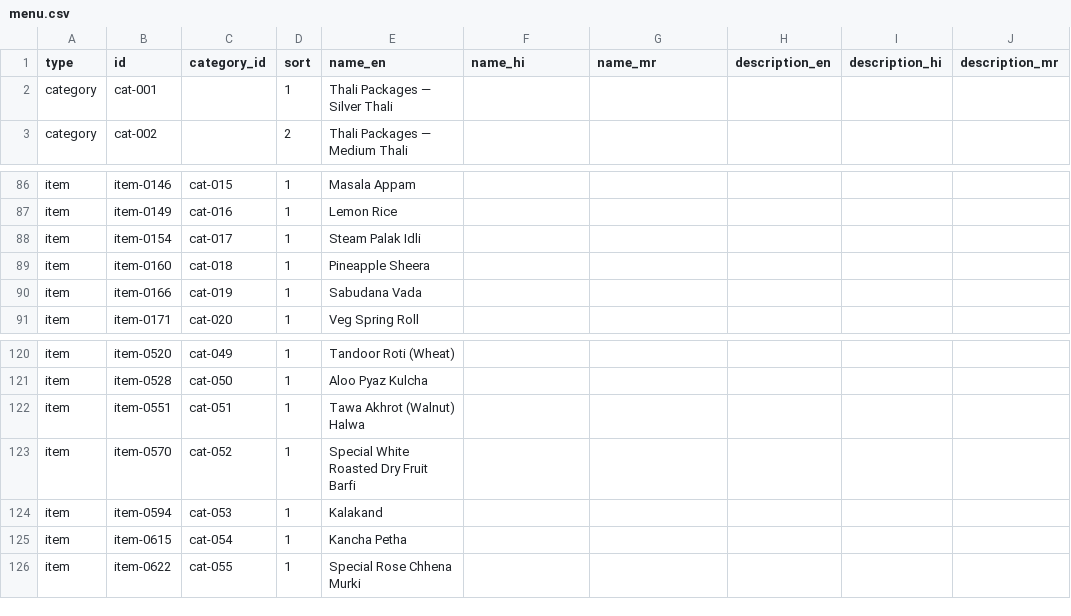
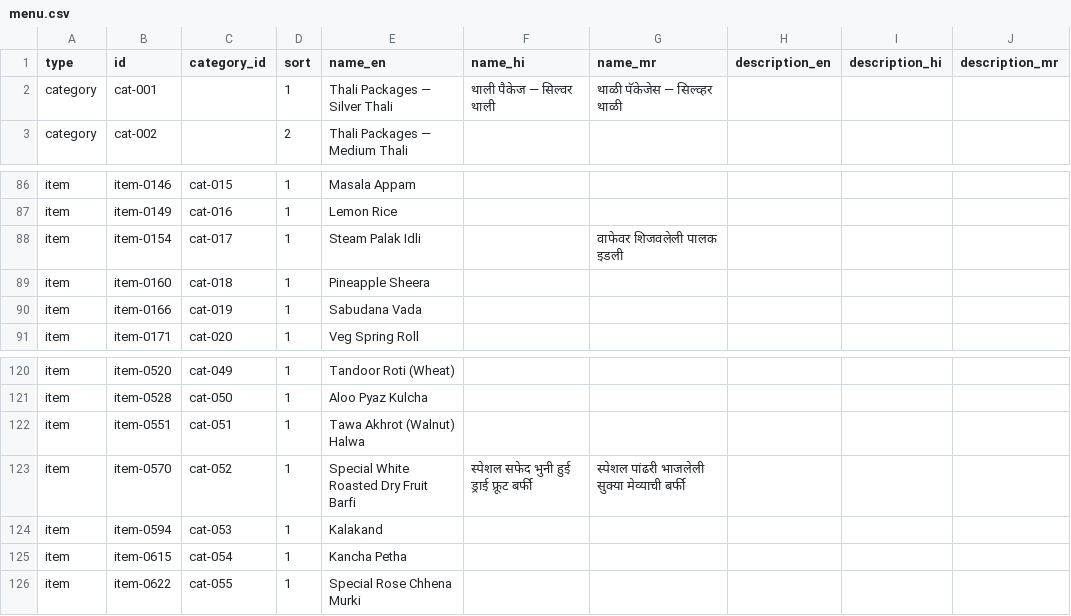
Before and after one commit to YogeshDhengale/vedant-caterers, a CSV file: public/data/menu.csv (was data/menu.csv), drawn as a sheet; only a part is shown, gaps mark what is left out.

```diff
--- a/data/menu.csv
+++ b/public/data/menu.csv
@@ -1,3 +1,3 @@
 type,id,category_id,sort,name_en,name_hi,name_mr,description_en,description_hi,description_mr
-category,cat-001,,1,Thali Packages — Silver Thali,,,,,
+category,cat-001,,1,Thali Packages — Silver Thali,थाली पैकेज — सिल्वर थाली,थाळी पॅकेजेस — सिल्व्हर थाळी,,,
 category,cat-002,,2,Thali Packages — Medium Thali,,,,,
@@ -87,3 +87,3 @@ item,item-0146,cat-015,1,Masala Appam,,,,,
 item,item-0149,cat-016,1,Lemon Rice,,,,,
-item,item-0154,cat-017,1,Steam Palak Idli,,,,,
+item,item-0154,cat-017,1,Steam Palak Idli,,वाफेवर शिजवलेली पालक इडली,,,
 item,item-0160,cat-018,1,Pineapple Sheera,,,,,
@@ -122,3 +122,3 @@ item,item-0528,cat-050,1,Aloo Pyaz Kulcha,,,,,
 item,item-0551,cat-051,1,Tawa Akhrot (Walnut) Halwa,,,,,
-item,item-0570,cat-052,1,Special White Roasted Dry Fruit Barfi,,,,,
+item,item-0570,cat-052,1,Special White Roasted Dry Fruit Barfi,स्पेशल सफेद भुनी हुई ड्राई फ्रूट बर्फी,स्पेशल पांढरी भाजलेली सुक्या मेव्याची बर्फी,,,
 item,item-0594,cat-053,1,Kalakand,,,,,
```
Also changed, not shown: 21 other files.
